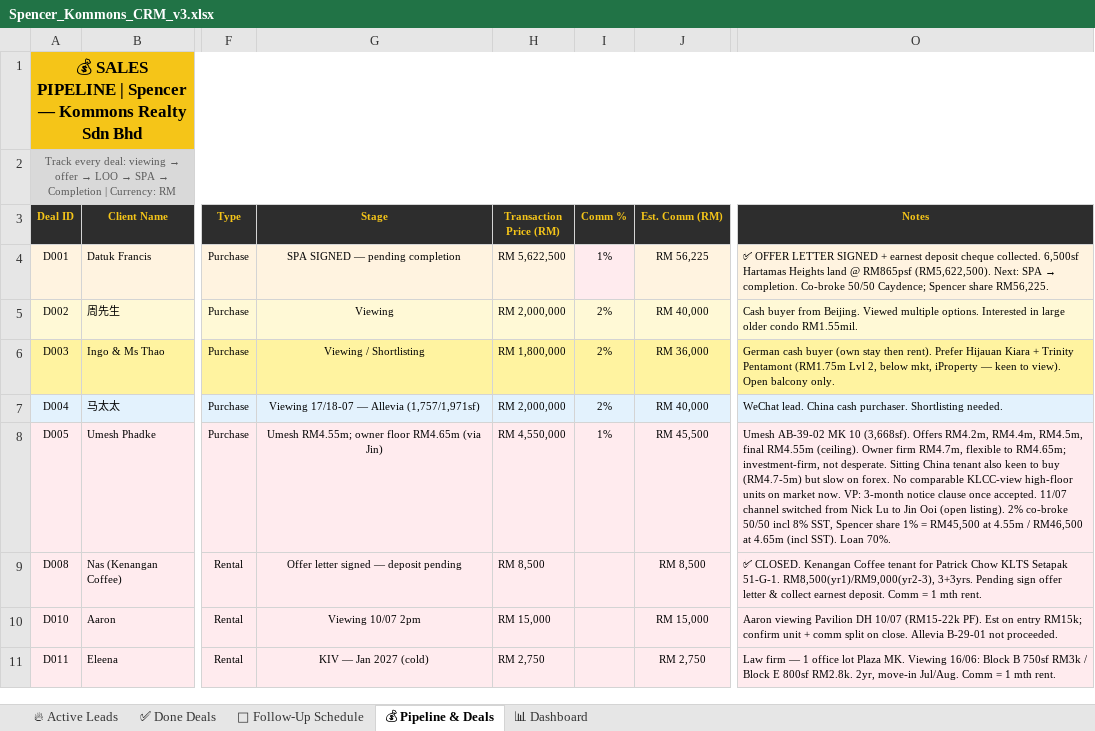
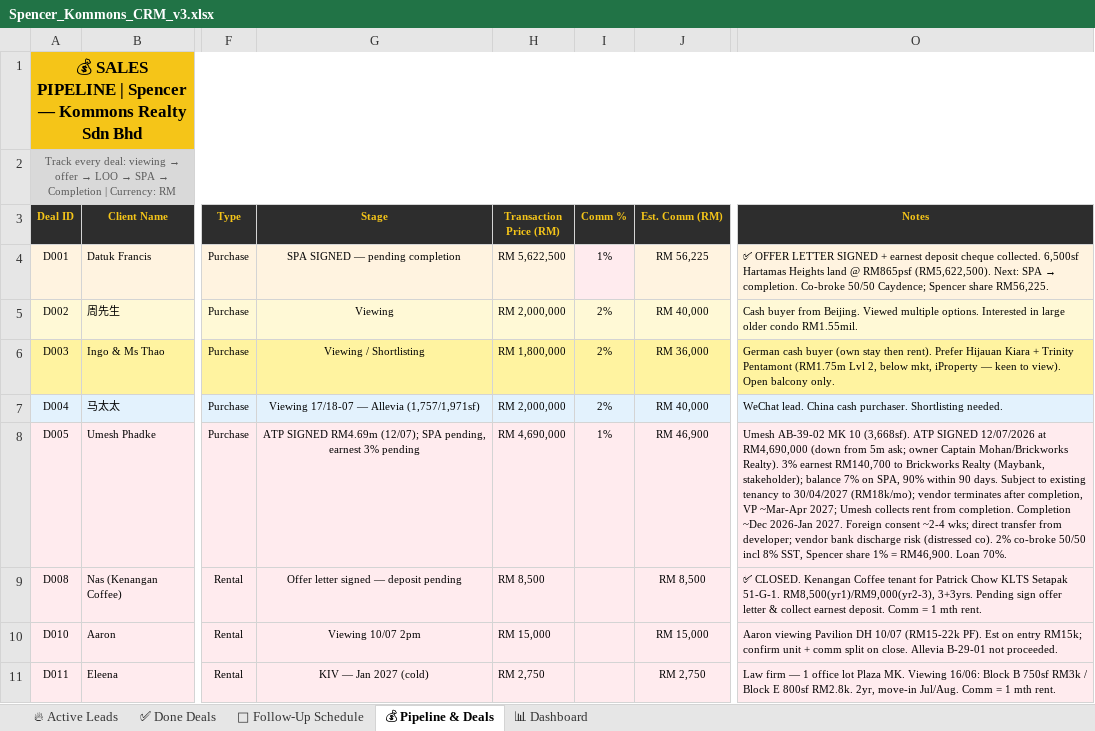
Before and after one commit to Spencerr2626/Spencer, an Excel workbook: references/crm/Spencer_Kommons_CRM_v3.xlsx, sheet 💰 Pipeline & Deals, drawn as a sheet; only a part is shown, gaps mark what is left out; values as stored, in another font and other column widths than the file's, no borders; charts and pictures not drawn; the diff names each change by its address in the sheet, - before the commit and + after, or states it on an @@ line.

```diff
--- a/references/crm/Spencer_Kommons_CRM_v3.xlsx (sheet 💰 Pipeline & Deals)
+++ b/references/crm/Spencer_Kommons_CRM_v3.xlsx (sheet 💰 Pipeline & Deals)
-G8 (Stage): Umesh RM4.55m; owner floor RM4.65m (via Jin)
+G8 (Stage): ATP SIGNED RM4.69m (12/07); SPA pending, earnest 3% pending
-H8 (Transaction Price (RM)): RM 4,550,000
+H8 (Transaction Price (RM)): RM 4,690,000
-J8 (Est. Comm (RM)): RM 45,500
+J8 (Est. Comm (RM)): RM 46,900
-O8 (Notes): …10 (3,668sf). Offers RM4.2m, RM4.4m, RM4.5m, final RM4.55m (ceiling). Owner firm RM4.7m, flexible to RM4.65m; investment-firm, not desperate. Sitting China tenant also keen to buy (RM4.7-5m) but slow on forex. No comparable KLCC-view high-floor units on market now. VP: 3-month notice clause once accepted. 11/07 channel switched from Nick Lu to Jin Ooi (open listing). 2% co-broke 50/50 incl 8% SST, Spencer share 1% = RM45,500 at 4.55m / RM46,500 at 4.65m (incl SST). Loan 70%.
+O8 (Notes): …10 (3,668sf). ATP SIGNED 12/07/2026 at RM4,690,000 (down from 5m ask; owner Captain Mohan/Brickworks Realty). 3% earnest RM140,700 to Brickworks Realty (Maybank, stakeholder); balance 7% on SPA, 90% within 90 days. Subject to existing tenancy to 30/04/2027 (RM18k/mo); vendor terminates after completion, VP ~Mar-Apr 2027; Umesh collects rent from completion. Completion ~Dec 2026-Jan 2027. Foreign consent ~2-4 wks; direct transfer from developer; vendor bank discharge risk (distressed co). 2% co-broke 50/50 incl 8% SST, Spencer share 1% = RM46,900. Loan 70%.
```
Also changed, not shown: sheet 🔥 Active Leads, sheet 📊 Dashboard.
